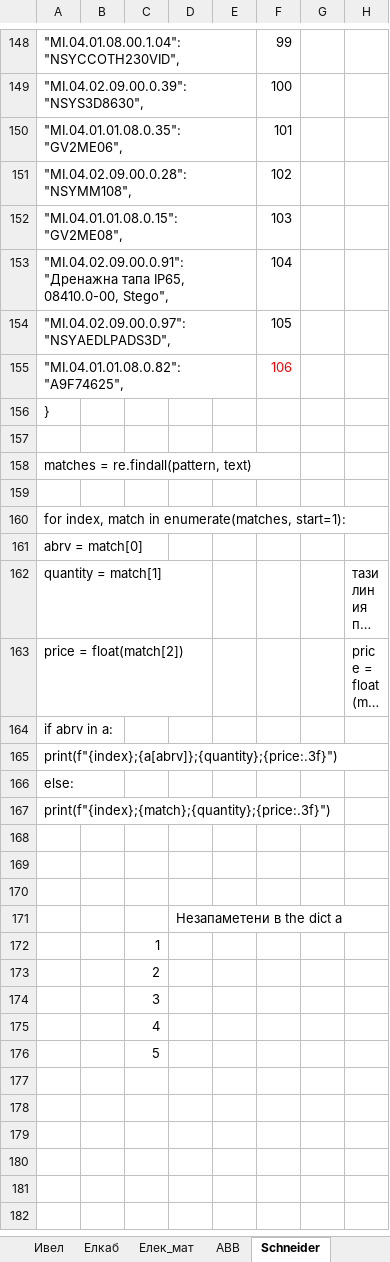
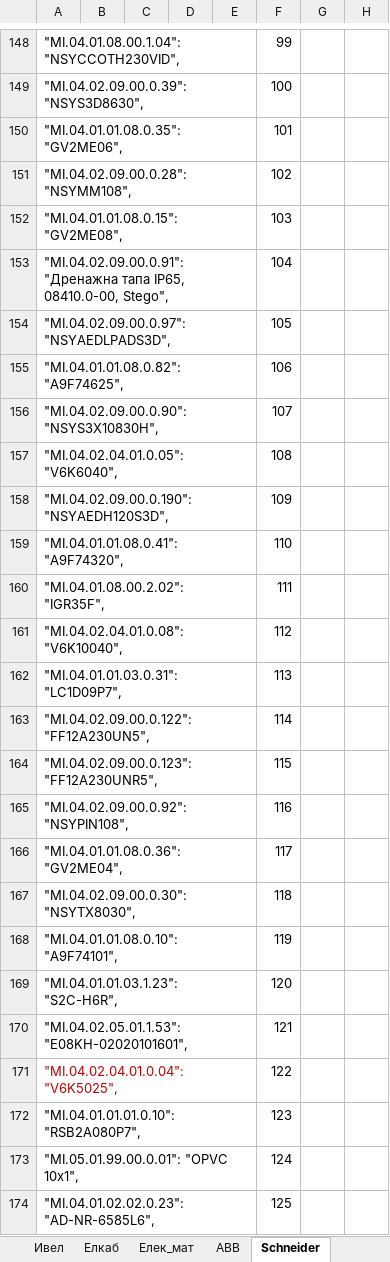
Before and after one commit to Vasil-S-Vasilev/git_test, an Excel workbook: Regex 04.02.25.xlsx, sheet Schneider, drawn as a sheet; only a part is shown, gaps mark what is left out; the shorter side is filled out with more unchanged rows; long unchanged cells end in …; values as stored, in another font and other column widths than the file's, no borders; conditional formats not drawn; the diff covers the shown part only; the diff names each change by its address in the sheet, - before the commit and + after, or states it on an @@ line.

```diff
--- a/Regex 04.02.25.xlsx (sheet Schneider)
+++ b/Regex 04.02.25.xlsx (sheet Schneider)
-F155 text colour: #FF0000
+F155 text colour: black
+row 156: "MI.04.02.09.00.0.90": "NSYS3X10830H", |  |  |  |  | 107
+row 157: "MI.04.02.04.01.0.05": "V6K6040", |  |  |  |  | 108
+row 158: "MI.04.02.09.00.0.190": "NSYAEDH120S3D", |  |  |  |  | 109
+row 159: "MI.04.01.01.08.0.41": "A9F74320", |  |  |  |  | 110
+row 160: "MI.04.01.08.00.2.02": "IGR35F", |  |  |  |  | 111
+row 161: "MI.04.02.04.01.0.08": "V6K10040", |  |  |  |  | 112
+row 162: "MI.04.01.01.03.0.31": "LC1D09P7", |  |  |  |  | 113
+row 163: "MI.04.02.09.00.0.122": "FF12A230UN5", |  |  |  |  | 114
+row 164: "MI.04.02.09.00.0.123": "FF12A230UNR5", |  |  |  |  | 115
+row 165: "MI.04.02.09.00.0.92": "NSYPIN108", |  |  |  |  | 116
+row 166: "MI.04.01.01.08.0.36": "GV2ME04", |  |  |  |  | 117
+row 167: "MI.04.02.09.00.0.30": "NSYTX8030", |  |  |  |  | 118
+row 168: "MI.04.01.01.08.0.10": "A9F74101", |  |  |  |  | 119
+row 169: "MI.04.01.01.03.1.23": "S2C-H6R", |  |  |  |  | 120
+row 170: "MI.04.02.05.01.1.53": "E08KH-02020101601", |  |  |  |  | 121
+row 171: "MI.04.02.04.01.0.04": "V6K5025", |  |  |  |  | 122
+row 172: "MI.04.01.01.01.0.10": "RSB2A080P7", |  |  |  |  | 123
+row 173: "MI.05.01.99.00.0.01": "OPVC 10x1", |  |  |  |  | 124
+row 174: "MI.04.01.02.02.0.23": "AD-NR-6585L6", |  |  |  |  | 125
```
Also changed, not shown: 25 added rows and 1 edited cell elsewhere in this sheet, sheet Simple, Django 01.03.25.xlsx, Python 28.02.25.xlsx.
